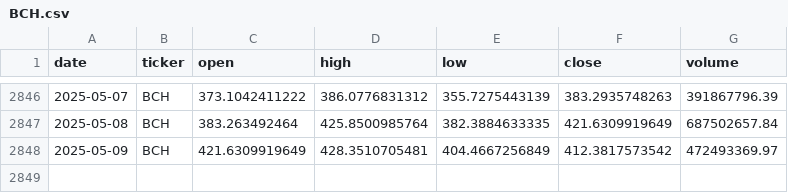
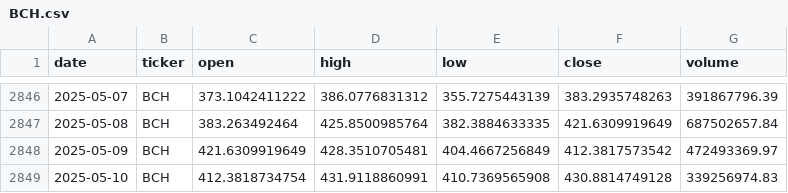
Before and after one commit to gvswann/Crypto-Demo-Kaggle-Downloader-MK.-II, a CSV file: data/BCH.csv, drawn as a sheet; only a part is shown, gaps mark what is left out; the diff names each change by its address in the sheet, - before the commit and + after, or states it on an @@ line.

```diff
--- a/data/BCH.csv
+++ b/data/BCH.csv
+row 2849: 2025-05-10 | BCH | 412.3818734754 | 431.9118860991 | 410.7369565908 | 430.8814749128 | 339256974.83
```
Also changed, not shown: data/BNB.csv, data/BTC.csv, 15 other files.
